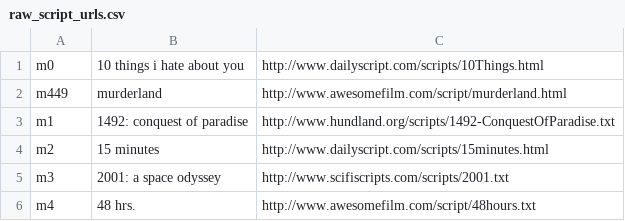
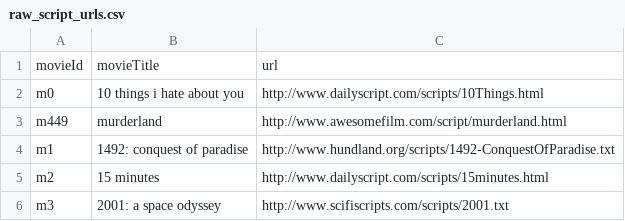
Before and after one commit to Antoni0Ferreira/FEUP-PRI, a CSV file: datasets/raw_script_urls.csv, drawn as a sheet; only a part is shown; the shorter side is filled out with more unchanged rows; the diff names each change by its address in the sheet, - before the commit and + after, or states it on an @@ line.

```diff
--- a/datasets/raw_script_urls.csv
+++ b/datasets/raw_script_urls.csv
+row 1: movieId | movieTitle | url
```
Also changed, not shown: datasets/movie_titles_metadata.csv, 3 other files.
